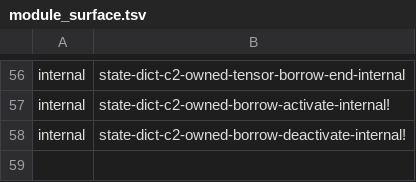
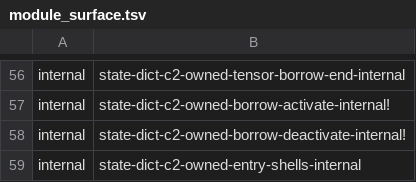
Before and after one commit to Gabriel-Kahen/eshkol-transformer, a TSV file: tools/p1/module_surface.tsv, drawn as a sheet; only a part is shown, gaps mark what is left out.

```diff
--- a/tools/p1/module_surface.tsv
+++ b/tools/p1/module_surface.tsv
@@ -58 +58,2 @@ internal	state-dict-c2-owned-borrow-activate-internal!
 internal	state-dict-c2-owned-borrow-deactivate-internal!
+internal	state-dict-c2-owned-entry-shells-internal
```
Also changed, not shown: 19 other files.
